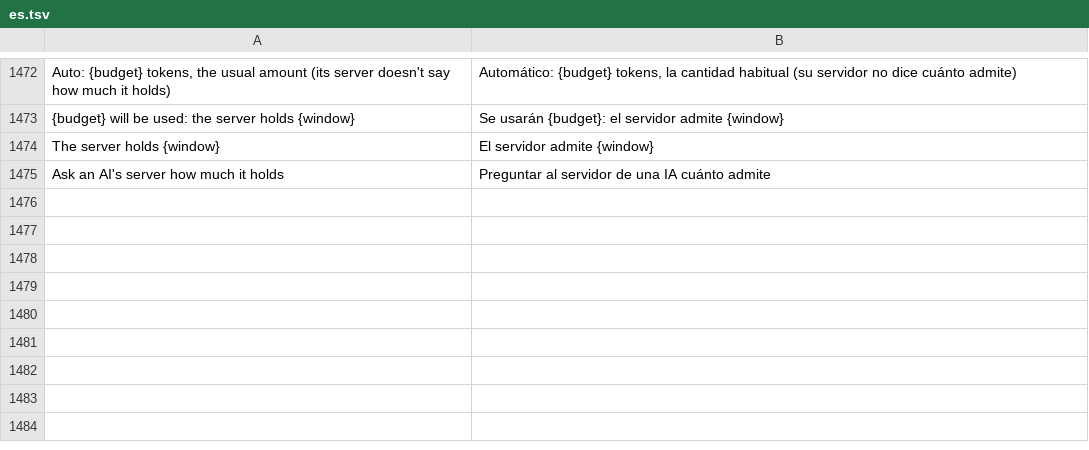
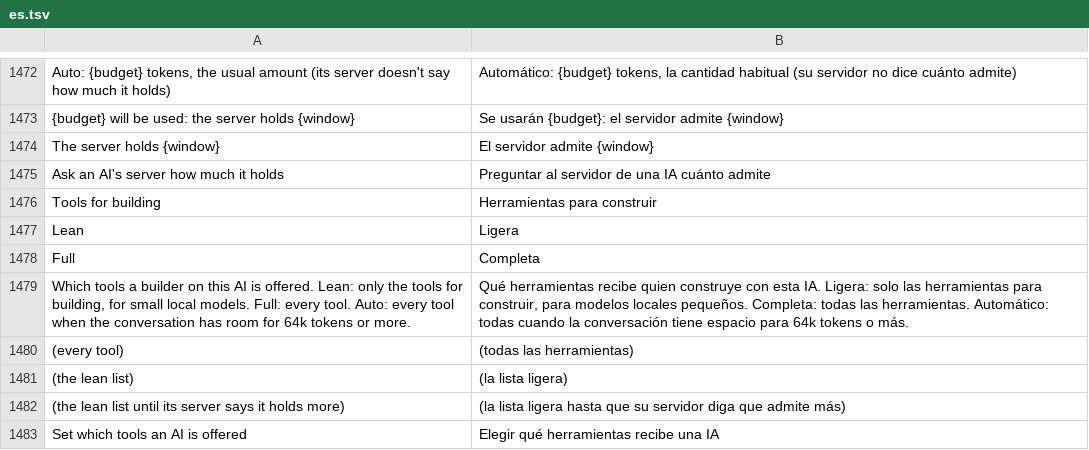
Before and after one commit to GreyCatVP/craft-anything, a TSV file: crates/ui-egui/src/i18n/es.tsv, drawn as a sheet; only a part is shown, gaps mark what is left out; the diff names each change by its address in the sheet, - before the commit and + after, or states it on an @@ line.

```diff
--- a/crates/ui-egui/src/i18n/es.tsv
+++ b/crates/ui-egui/src/i18n/es.tsv
+row 1476: Tools for building | Herramientas para construir
+row 1477: Lean | Ligera
+row 1478: Full | Completa
+row 1479: Which tools a builder on this AI is offered. Lean: only the tools for building, for small local models. Full: every tool. Auto: every tool when the conversation has room for 64k tokens or more. | Qué herramientas recibe quien construye con esta IA. Ligera: solo las herramientas para construir, para modelos locales pequeños. Completa: todas las herramientas. Automático: todas cuando la conversación tiene espacio para 64k tokens o más.
+row 1480: (every tool) | (todas las herramientas)
+row 1481: (the lean list) | (la lista ligera)
+row 1482: (the lean list until its server says it holds more) | (la lista ligera hasta que su servidor diga que admite más)
+row 1483: Set which tools an AI is offered | Elegir qué herramientas recibe una IA
```
Also changed, not shown: crates/ui-egui/src/i18n/cs.tsv, crates/ui-egui/src/i18n/ka.tsv, 25 other files.
